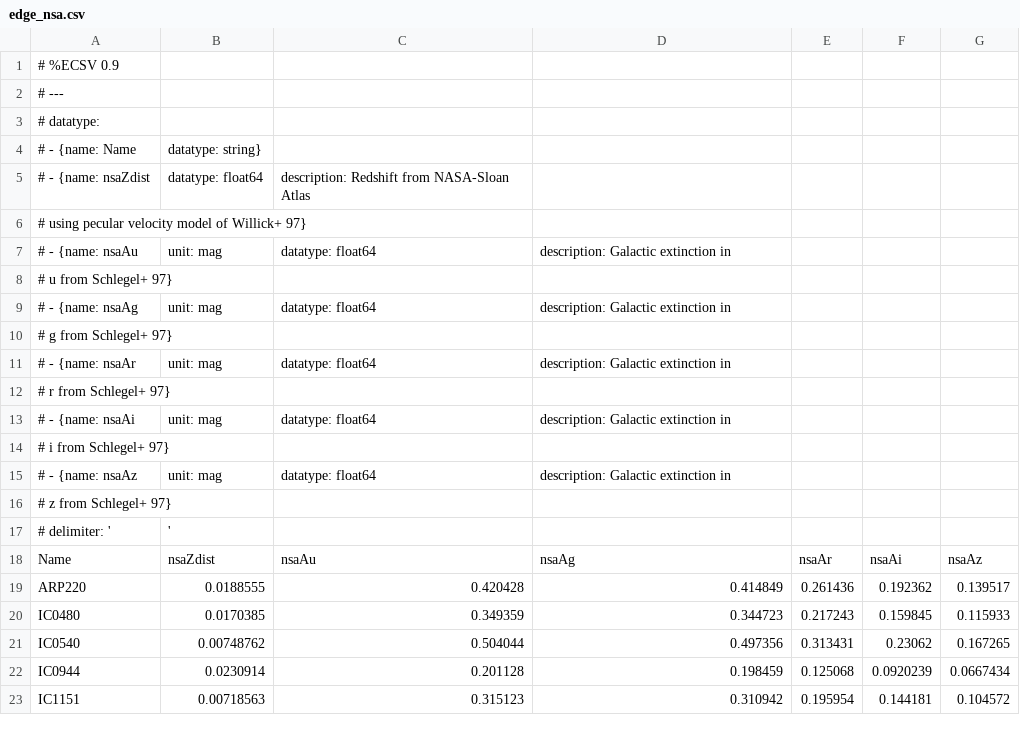
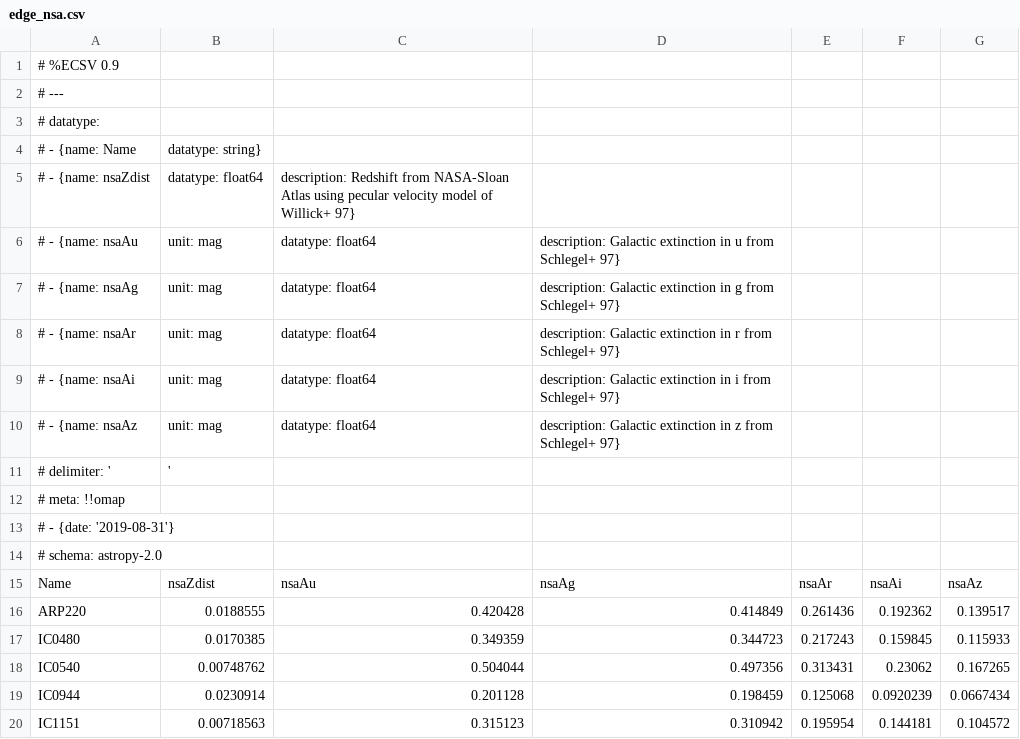
Before and after one commit to tonywong94/edge_pydb, a CSV file: edge_pydb/dat_glob/external/edge_nsa.csv, drawn as a sheet; only a part is shown.

```diff
--- a/edge_pydb/dat_glob/external/edge_nsa.csv
+++ b/edge_pydb/dat_glob/external/edge_nsa.csv
@@ -4,15 +4,12 @@
 # - {name: Name, datatype: string}
-# - {name: nsaZdist, datatype: float64, description: Redshift from NASA-Sloan Atlas
-#     using pecular velocity model of Willick+ 97}
-# - {name: nsaAu, unit: mag, datatype: float64, description: Galactic extinction in
-#     u from Schlegel+ 97}
-# - {name: nsaAg, unit: mag, datatype: float64, description: Galactic extinction in
-#     g from Schlegel+ 97}
-# - {name: nsaAr, unit: mag, datatype: float64, description: Galactic extinction in
-#     r from Schlegel+ 97}
-# - {name: nsaAi, unit: mag, datatype: float64, description: Galactic extinction in
-#     i from Schlegel+ 97}
-# - {name: nsaAz, unit: mag, datatype: float64, description: Galactic extinction in
-#     z from Schlegel+ 97}
+# - {name: nsaZdist, datatype: float64, description: Redshift from NASA-Sloan Atlas using pecular velocity model of Willick+ 97}
+# - {name: nsaAu, unit: mag, datatype: float64, description: Galactic extinction in u from Schlegel+ 97}
+# - {name: nsaAg, unit: mag, datatype: float64, description: Galactic extinction in g from Schlegel+ 97}
+# - {name: nsaAr, unit: mag, datatype: float64, description: Galactic extinction in r from Schlegel+ 97}
+# - {name: nsaAi, unit: mag, datatype: float64, description: Galactic extinction in i from Schlegel+ 97}
+# - {name: nsaAz, unit: mag, datatype: float64, description: Galactic extinction in z from Schlegel+ 97}
 # delimiter: ','
+# meta: !!omap
+# - {date: '2019-08-31'}
+# schema: astropy-2.0
 Name,nsaZdist,nsaAu,nsaAg,nsaAr,nsaAi,nsaAz
```
Also changed, not shown: edge_pydb/dat_glob/derived/edge_rfpars.csv, edge_pydb/dat_glob/external/edge_califa.csv, 10 other files.
